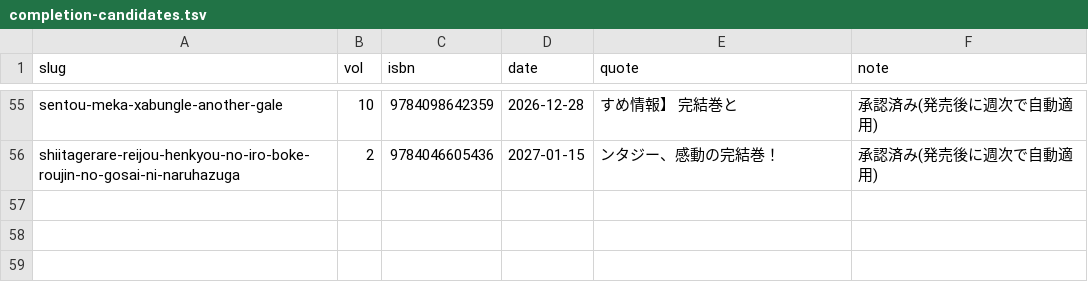
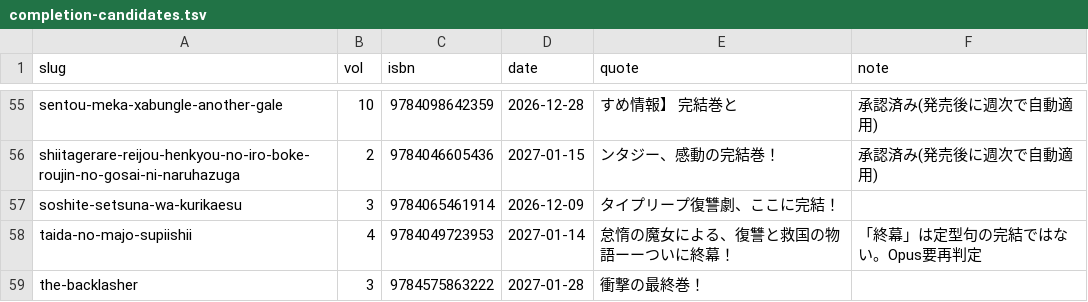
Before and after one commit to shuichi0725-cmyk/MANGAL, a TSV file: docs/production-diagnostics/completion-candidates.tsv, drawn as a sheet; only a part is shown, gaps mark what is left out.

```diff
--- a/docs/production-diagnostics/completion-candidates.tsv
+++ b/docs/production-diagnostics/completion-candidates.tsv
@@ -56 +56,4 @@ sentou-meka-xabungle-another-gale	10	9784098642359	2026-12-28	すめ情報】
 shiitagerare-reijou-henkyou-no-iro-boke-roujin-no-gosai-ni-naruhazuga	2	9784046605436	2027-01-15	ンタジー、感動の完結巻！	承認済み(発売後に週次で自動適用)
+soshite-setsuna-wa-kurikaesu	3	9784065461914	2026-12-09	タイプリープ復讐劇、ここに完結！	
+taida-no-majo-supiishii	4	9784049723953	2027-01-14	怠惰の魔女による、復讐と救国の物語ーーついに終幕！	「終幕」は定型句の完結ではない。Opus要再判定
+the-backlasher	3	9784575863222	2027-01-28	衝撃の最終巻！	
```
Also changed, not shown: 1 other file.
